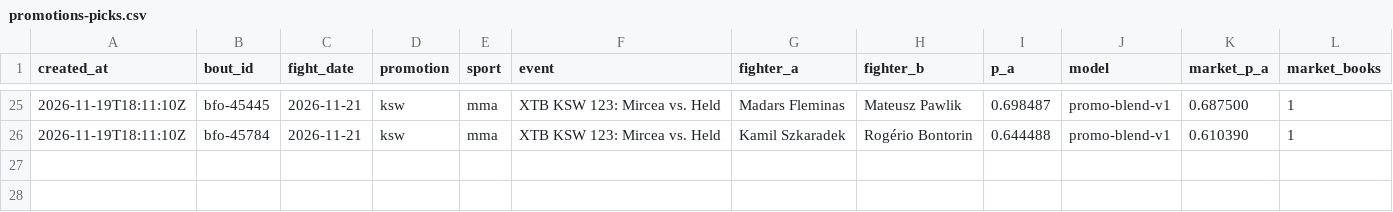
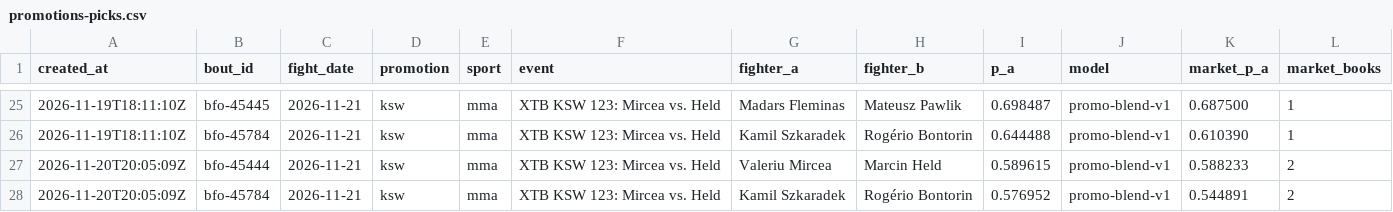
Before and after one commit to giliy/cageiq-ledger, a CSV file: promotions-picks.csv, drawn as a sheet; only a part is shown, gaps mark what is left out.

```diff
--- a/promotions-picks.csv
+++ b/promotions-picks.csv
@@ -26 +26,3 @@ created_at,bout_id,fight_date,promotion,sport,event,fighter_a,fighter_b,p_a,mode
 2026-11-19T18:11:10Z,bfo-45784,2026-11-21,ksw,mma,XTB KSW 123: Mircea vs. Held,Kamil Szkaradek,Rogério Bontorin,0.644488,promo-blend-v1,0.610390,1
+2026-11-20T20:05:09Z,bfo-45444,2026-11-21,ksw,mma,XTB KSW 123: Mircea vs. Held,Valeriu Mircea,Marcin Held,0.589615,promo-blend-v1,0.588233,2
+2026-11-20T20:05:09Z,bfo-45784,2026-11-21,ksw,mma,XTB KSW 123: Mircea vs. Held,Kamil Szkaradek,Rogério Bontorin,0.576952,promo-blend-v1,0.544891,2
```
Also changed, not shown: boxing-picks.csv, picks.csv, 1 other file.
